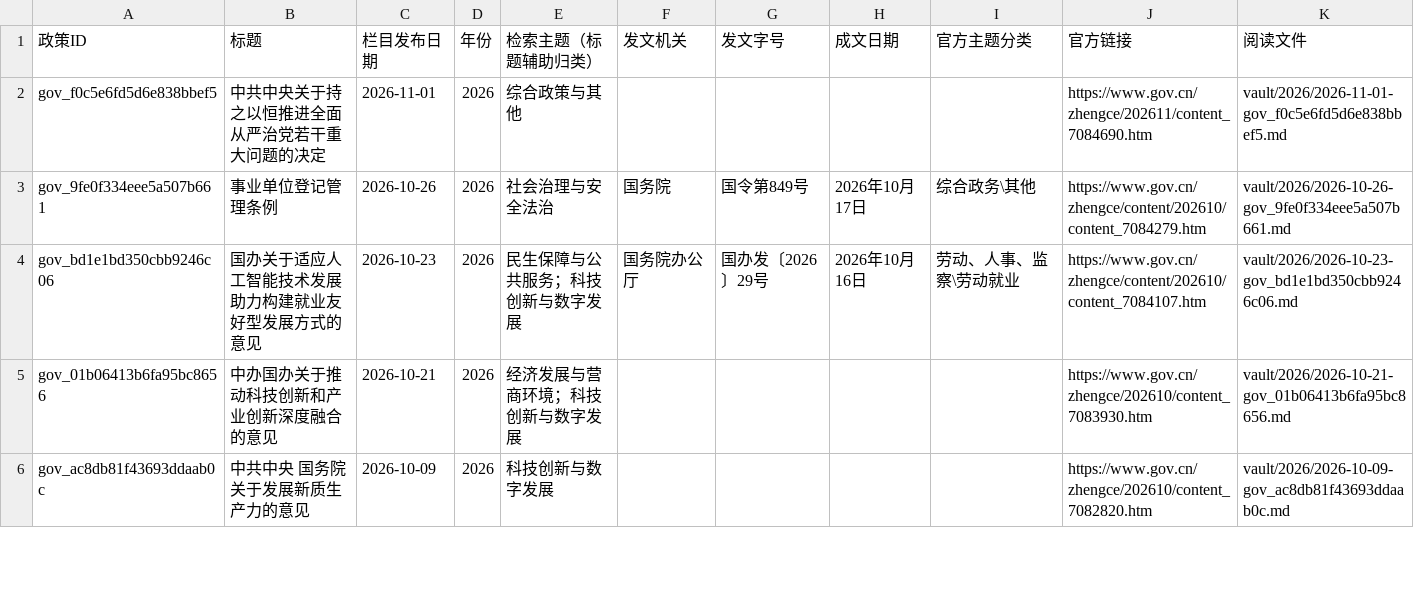
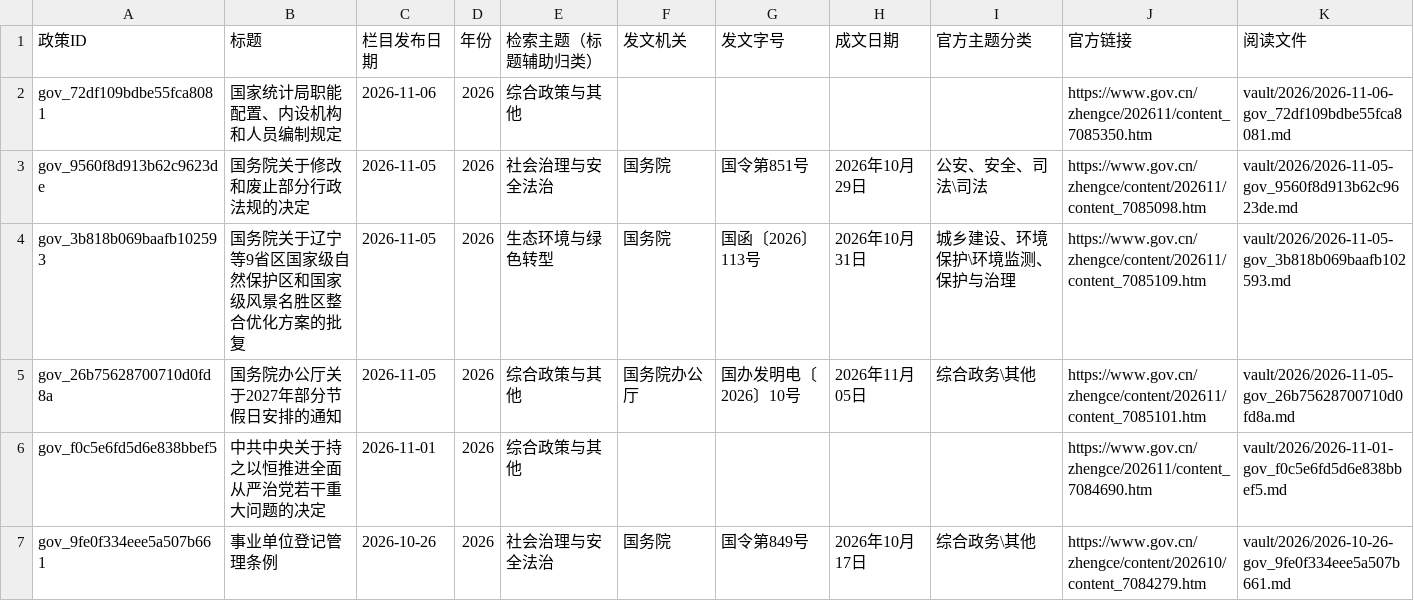
Before and after one commit to leeperfect/PeopleDailyMaterial, a CSV file: data/gov_policy/catalog.csv, drawn as a sheet; only a part is shown; the shorter side is filled out with more unchanged rows; the diff names each change by its address in the sheet, - before the commit and + after, or states it on an @@ line.

```diff
--- a/data/gov_policy/catalog.csv
+++ b/data/gov_policy/catalog.csv
+row 2: gov_72df109bdbe55fca8081 | 国家统计局职能配置、内设机构和人员编制规定 | 2026-11-06 | 2026 | 综合政策与其他 |  |  |  |  | https://www.gov.cn/zhengce/202611/content_7085350.htm | vault/2026/2026-11-06-gov_72df109bdbe55fca8081.md
+row 3: gov_9560f8d913b62c9623de | 国务院关于修改和废止部分行政法规的决定 | 2026-11-05 | 2026 | 社会治理与安全法治 | 国务院 | 国令第851号 | 2026年10月29日 | 公安、安全、司法\司法 | https://www.gov.cn/zhengce/content/202611/content_7085098.htm | vault/2026/2026-11-05-gov_9560f8d913b62c9623de.md
+row 4: gov_3b818b069baafb102593 | 国务院关于辽宁等9省区国家级自然保护区和国家级风景名胜区整合优化方案的批复 | 2026-11-05 | 2026 | 生态环境与绿色转型 | 国务院 | 国函〔2026〕113号 | 2026年10月31日 | 城乡建设、环境保护\环境监测、保护与治理 | https://www.gov.cn/zhengce/content/202611/content_7085109.htm | vault/2026/2026-11-05-gov_3b818b069baafb102593.md
+row 5: gov_26b75628700710d0fd8a | 国务院办公厅关于2027年部分节假日安排的通知 | 2026-11-05 | 2026 | 综合政策与其他 | 国务院办公厅 | 国办发明电〔2026〕10号 | 2026年11月05日 | 综合政务\其他 | https://www.gov.cn/zhengce/content/202611/content_7085101.htm | vault/2026/2026-11-05-gov_26b75628700710d0fd8a.md
```
Also changed, not shown: 20 other files.
